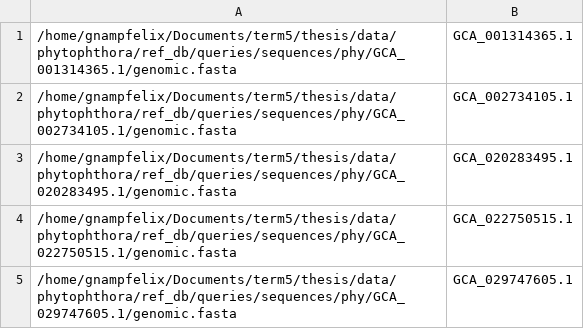
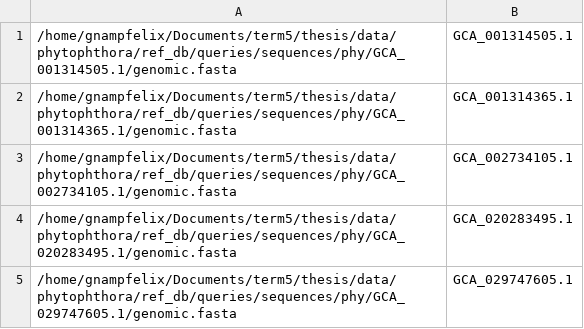
Before and after one commit to gnampfelix/thesis, a CSV file: analysis/ref-db/query_phy_list.csv, drawn as a sheet; removed rows and columns are numbered as before the commit, all else as after; the diff names each change by its address in the sheet, - before the commit and + after, or states it on an @@ line.

```diff
--- a/analysis/ref-db/query_phy_list.csv
+++ b/analysis/ref-db/query_phy_list.csv
+row 1: /home/gnampfelix/Documents/term5/thesis/data/phytophthora/ref_db/queries/sequences/phy/GCA_001314505.1/genomic.fasta | GCA_001314505.1
-row 4: /home/gnampfelix/Documents/term5/thesis/data/phytophthora/ref_db/queries/sequences/phy/GCA_022750515.1/genomic.fasta | GCA_022750515.1
```
Also changed, not shown: analysis/ref-db/query_misc_list.csv, analysis/ref-db/sequences_mashtree_1-4.csv, 24 other files.
